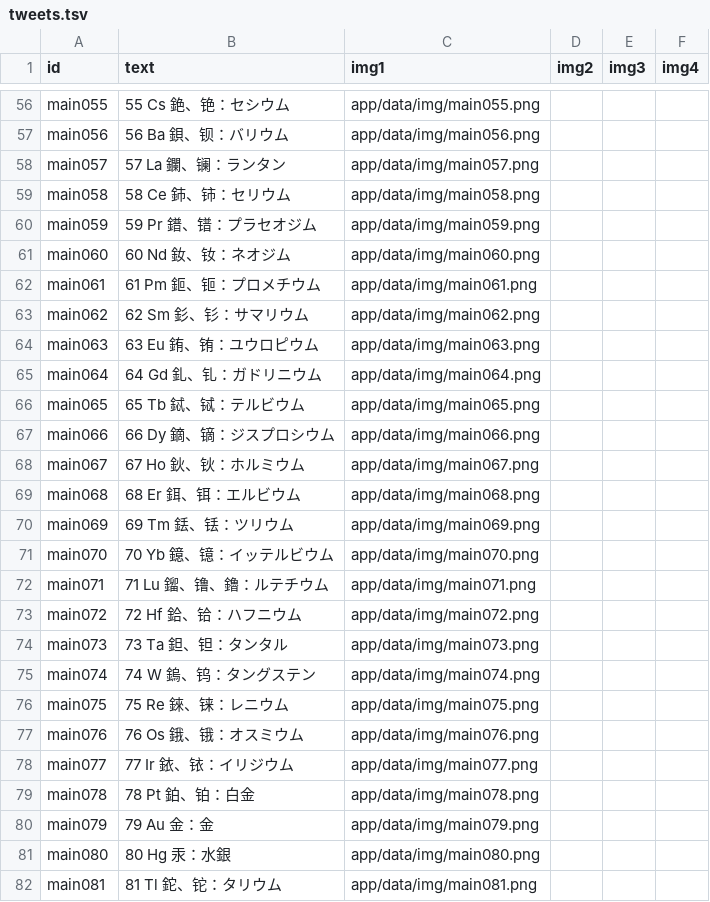
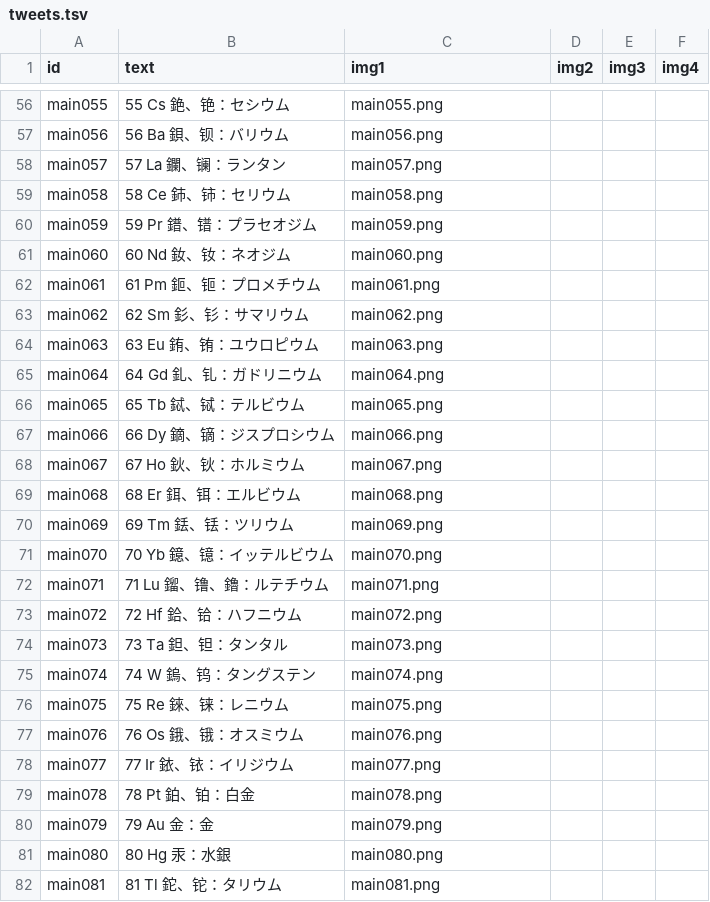
Before and after one commit to utf8sjis/gensokanji-bot, a TSV file: app/data/tweets.tsv, drawn as a sheet; only a part is shown, gaps mark what is left out; the diff covers the shown part only; the diff names each change by its address in the sheet, - before the commit and + after, or states it on an @@ line.

```diff
--- a/app/data/tweets.tsv
+++ b/app/data/tweets.tsv
-C56 (img1): app/data/img/main055.png
+C56 (img1): main055.png
-C57 (img1): app/data/img/main056.png
+C57 (img1): main056.png
-C58 (img1): app/data/img/main057.png
+C58 (img1): main057.png
-C59 (img1): app/data/img/main058.png
+C59 (img1): main058.png
-C60 (img1): app/data/img/main059.png
+C60 (img1): main059.png
-C61 (img1): app/data/img/main060.png
+C61 (img1): main060.png
-C62 (img1): app/data/img/main061.png
+C62 (img1): main061.png
-C63 (img1): app/data/img/main062.png
+C63 (img1): main062.png
-C64 (img1): app/data/img/main063.png
+C64 (img1): main063.png
-C65 (img1): app/data/img/main064.png
+C65 (img1): main064.png
-C66 (img1): app/data/img/main065.png
+C66 (img1): main065.png
-C67 (img1): app/data/img/main066.png
+C67 (img1): main066.png
-C68 (img1): app/data/img/main067.png
+C68 (img1): main067.png
-C69 (img1): app/data/img/main068.png
+C69 (img1): main068.png
-C70 (img1): app/data/img/main069.png
+C70 (img1): main069.png
-C71 (img1): app/data/img/main070.png
+C71 (img1): main070.png
-C72 (img1): app/data/img/main071.png
+C72 (img1): main071.png
-C73 (img1): app/data/img/main072.png
+C73 (img1): main072.png
-C74 (img1): app/data/img/main073.png
+C74 (img1): main073.png
-C75 (img1): app/data/img/main074.png
+C75 (img1): main074.png
-C76 (img1): app/data/img/main075.png
+C76 (img1): main075.png
-C77 (img1): app/data/img/main076.png
+C77 (img1): main076.png
-C78 (img1): app/data/img/main077.png
+C78 (img1): main077.png
-C79 (img1): app/data/img/main078.png
+C79 (img1): main078.png
-C80 (img1): app/data/img/main079.png
+C80 (img1): main079.png
-C81 (img1): app/data/img/main080.png
+C81 (img1): main080.png
-C82 (img1): app/data/img/main081.png
+C82 (img1): main081.png
```
Also changed, not shown: 125 edited cells elsewhere in this file.
